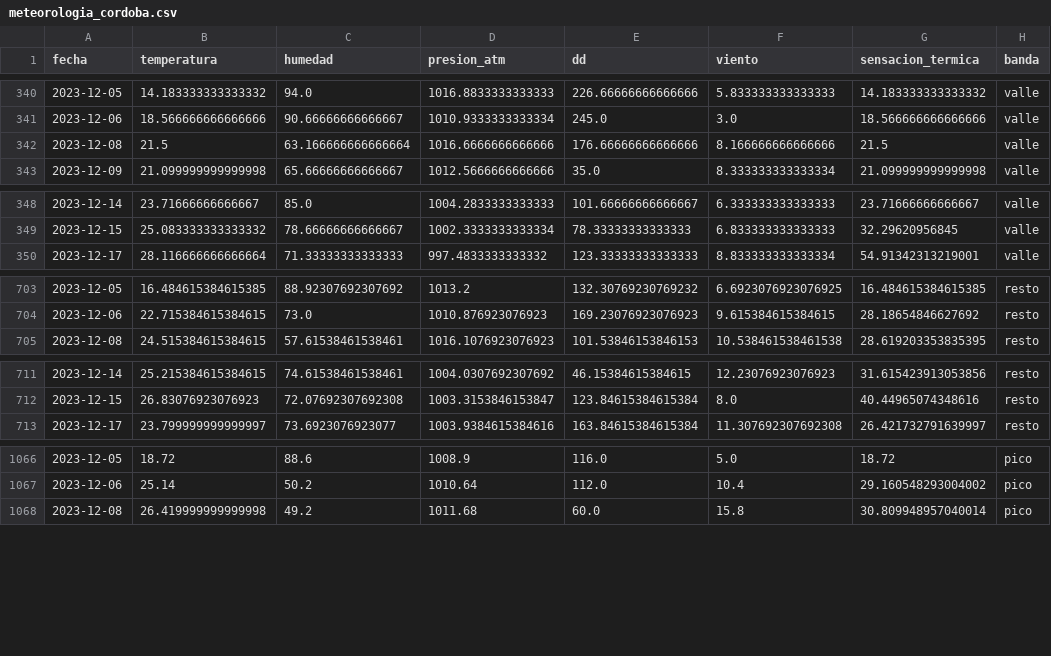
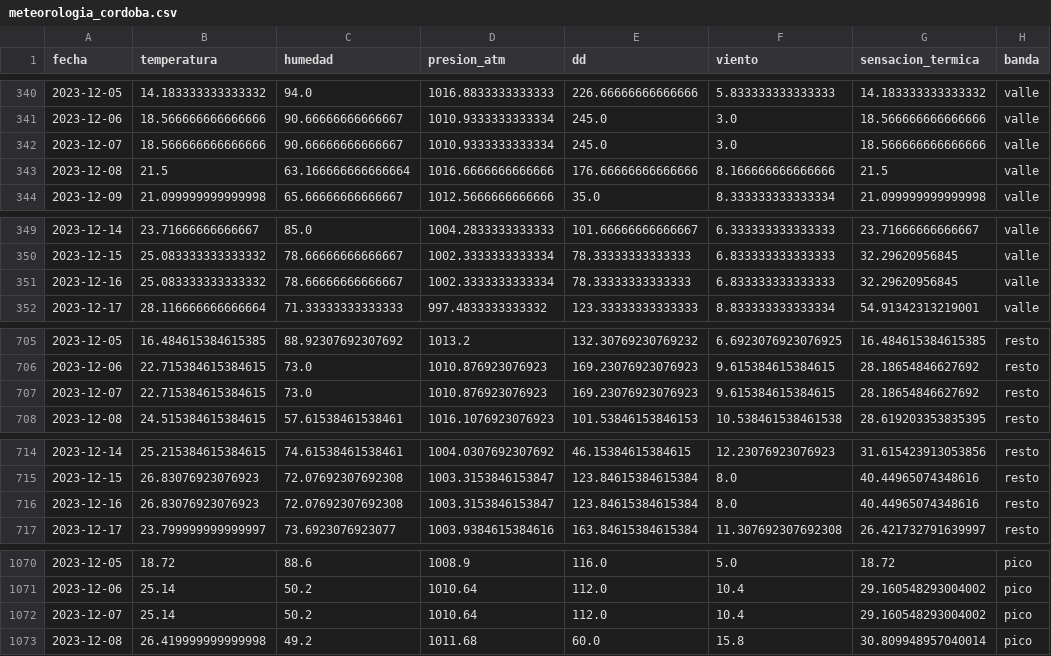
Before and after one commit to pasollipaula/DiplodatosMentoria, a CSV file: meteorologia_cordoba.csv, drawn as a sheet; only a part is shown, gaps mark what is left out; the diff covers the shown part only.

```diff
--- a/meteorologia_cordoba.csv
+++ b/meteorologia_cordoba.csv
@@ -341,2 +341,3 @@ fecha;temperatura;humedad;presion_atm;dd;viento;sensacion_termica;banda
 2023-12-06;18.566666666666666;90.66666666666667;1010.9333333333334;245.0;3.0;18.566666666666666;valle
+2023-12-07;18.566666666666666;90.66666666666667;1010.9333333333334;245.0;3.0;18.566666666666666;valle
 2023-12-08;21.5;63.166666666666664;1016.6666666666666;176.66666666666666;8.166666666666666;21.5;valle
@@ -349,2 +350,3 @@ fecha;temperatura;humedad;presion_atm;dd;viento;sensacion_termica;banda
 2023-12-15;25.083333333333332;78.66666666666667;1002.3333333333334;78.33333333333333;6.833333333333333;32.29620956845;valle
+2023-12-16;25.083333333333332;78.66666666666667;1002.3333333333334;78.33333333333333;6.833333333333333;32.29620956845;valle
 2023-12-17;28.116666666666664;71.33333333333333;997.4833333333332;123.33333333333333;8.833333333333334;54.91342313219001;valle
@@ -704,2 +706,3 @@ fecha;temperatura;humedad;presion_atm;dd;viento;sensacion_termica;banda
 2023-12-06;22.715384615384615;73.0;1010.876923076923;169.23076923076923;9.615384615384615;28.18654846627692;resto
+2023-12-07;22.715384615384615;73.0;1010.876923076923;169.23076923076923;9.615384615384615;28.18654846627692;resto
 2023-12-08;24.515384615384615;57.61538461538461;1016.1076923076923;101.53846153846153;10.538461538461538;28.619203353835395;resto
@@ -712,2 +715,3 @@ fecha;temperatura;humedad;presion_atm;dd;viento;sensacion_termica;banda
 2023-12-15;26.83076923076923;72.07692307692308;1003.3153846153847;123.84615384615384;8.0;40.44965074348616;resto
+2023-12-16;26.83076923076923;72.07692307692308;1003.3153846153847;123.84615384615384;8.0;40.44965074348616;resto
 2023-12-17;23.799999999999997;73.6923076923077;1003.9384615384616;163.84615384615384;11.307692307692308;26.421732791639997;resto
@@ -1067,2 +1071,3 @@ fecha;temperatura;humedad;presion_atm;dd;viento;sensacion_termica;banda
 2023-12-06;25.14;50.2;1010.64;112.0;10.4;29.160548293004002;pico
+2023-12-07;25.14;50.2;1010.64;112.0;10.4;29.160548293004002;pico
 2023-12-08;26.419999999999998;49.2;1011.68;60.0;15.8;30.809948957040014;pico
```
Also changed, not shown: 1 added row elsewhere in this file, 1 other file.
